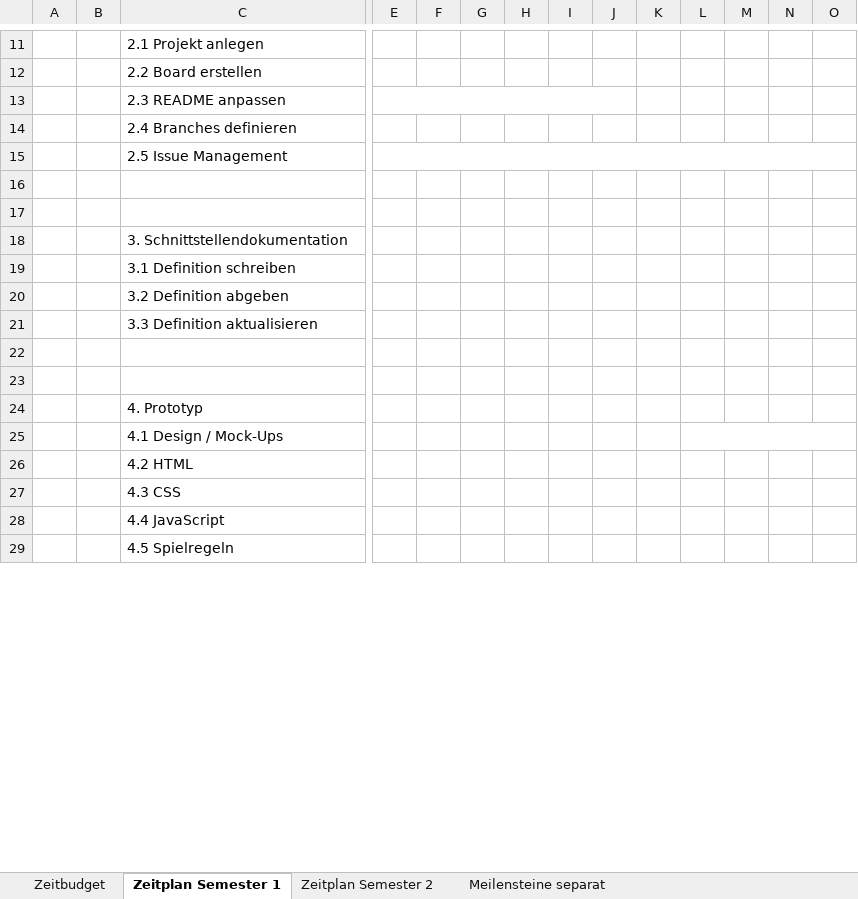
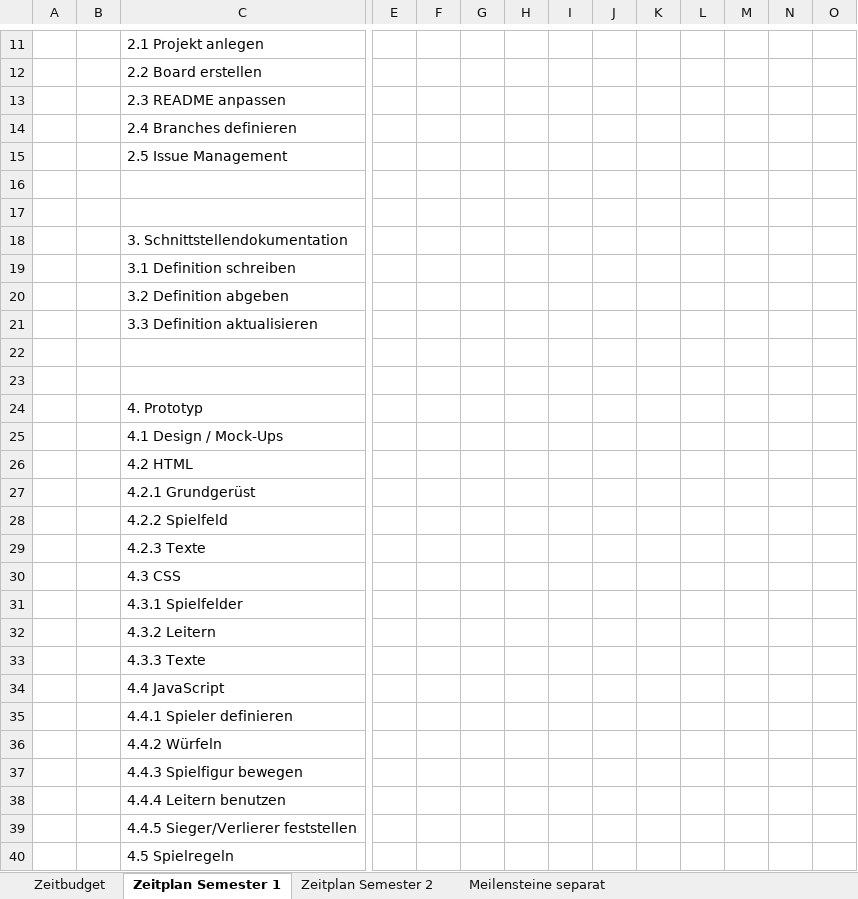
Before and after one commit to anna-staub/leiterlispiel, an Excel workbook: documents/Zeitbudget, -plan und Meilensteine.xlsx, sheet Zeitplan Semester 1, drawn as a sheet; only a part is shown, gaps mark what is left out; values as stored, in another font and other column widths than the file's, no cell formats; conditional formats not drawn; removed rows and columns are numbered as before the commit, all else as after; rows hold the shown columns only; the diff covers the shown part only; the diff names each change by its address in the sheet, - before the commit and + after, or states it on an @@ line.

```diff
--- a/documents/Zeitbudget, -plan und Meilensteine.xlsx (sheet Zeitplan Semester 1)
+++ b/documents/Zeitbudget, -plan und Meilensteine.xlsx (sheet Zeitplan Semester 1)
-E13:J13 merged
-E15:DE15 merged
-L25:AM25 merged
+row 27:  |  | 4.2.1 Grundgerüst
+row 28:  |  | 4.2.2 Spielfeld
+row 29:  |  | 4.2.3 Texte
+row 31:  |  | 4.3.1 Spielfelder
+row 32:  |  | 4.3.2 Leitern
+row 33:  |  | 4.3.3 Texte
+row 35:  |  | 4.4.1 Spieler definieren
+row 36:  |  | 4.4.2 Würfeln
+row 37:  |  | 4.4.3 Spielfigur bewegen
+row 38:  |  | 4.4.4 Leitern benutzen
+row 39:  |  | 4.4.5 Sieger/Verlierer feststellen
```
Also changed, not shown: 12 added rows, 18 removed rows and merged cells elsewhere in this sheet, sheet Zeitplan Semester 2, sheet Zeitbudget, cell formats.
